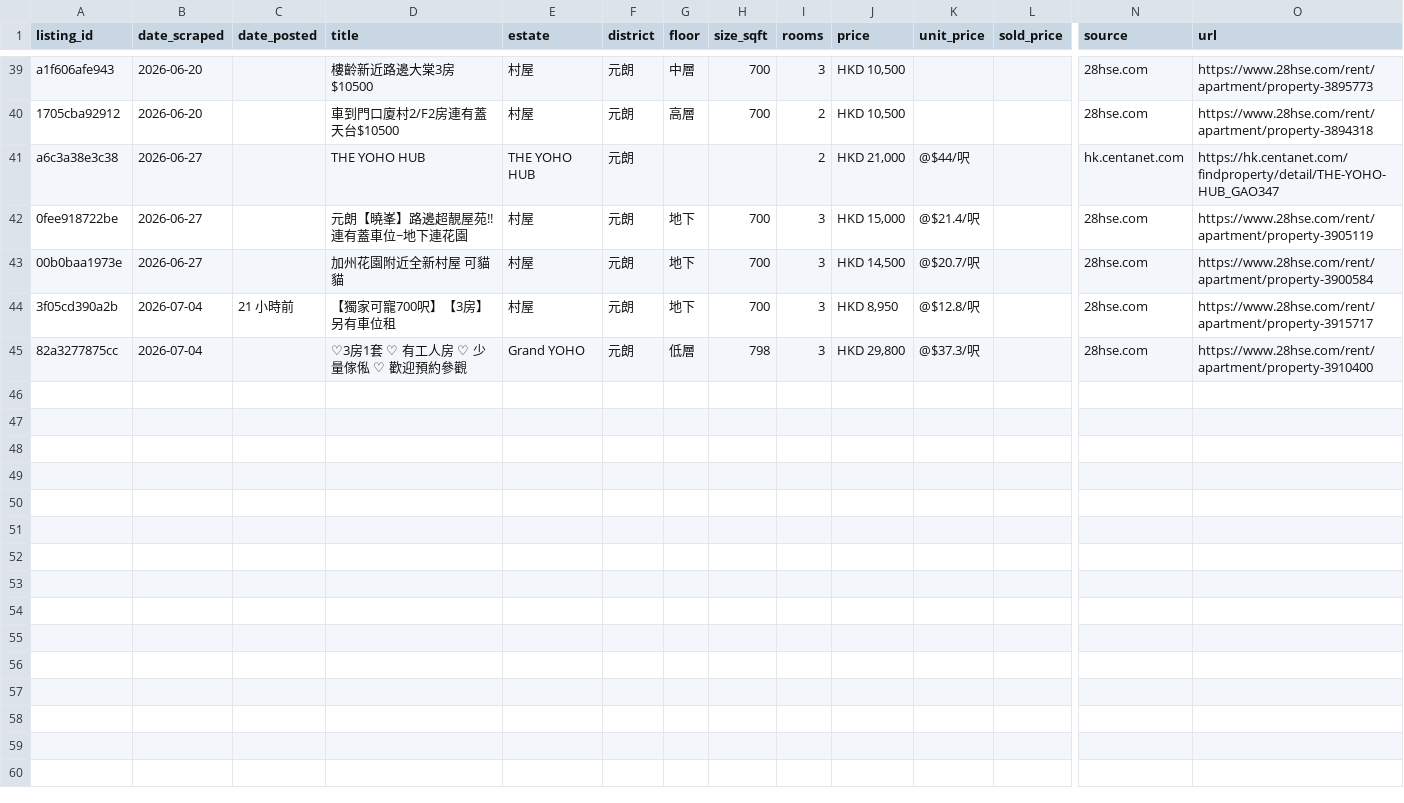
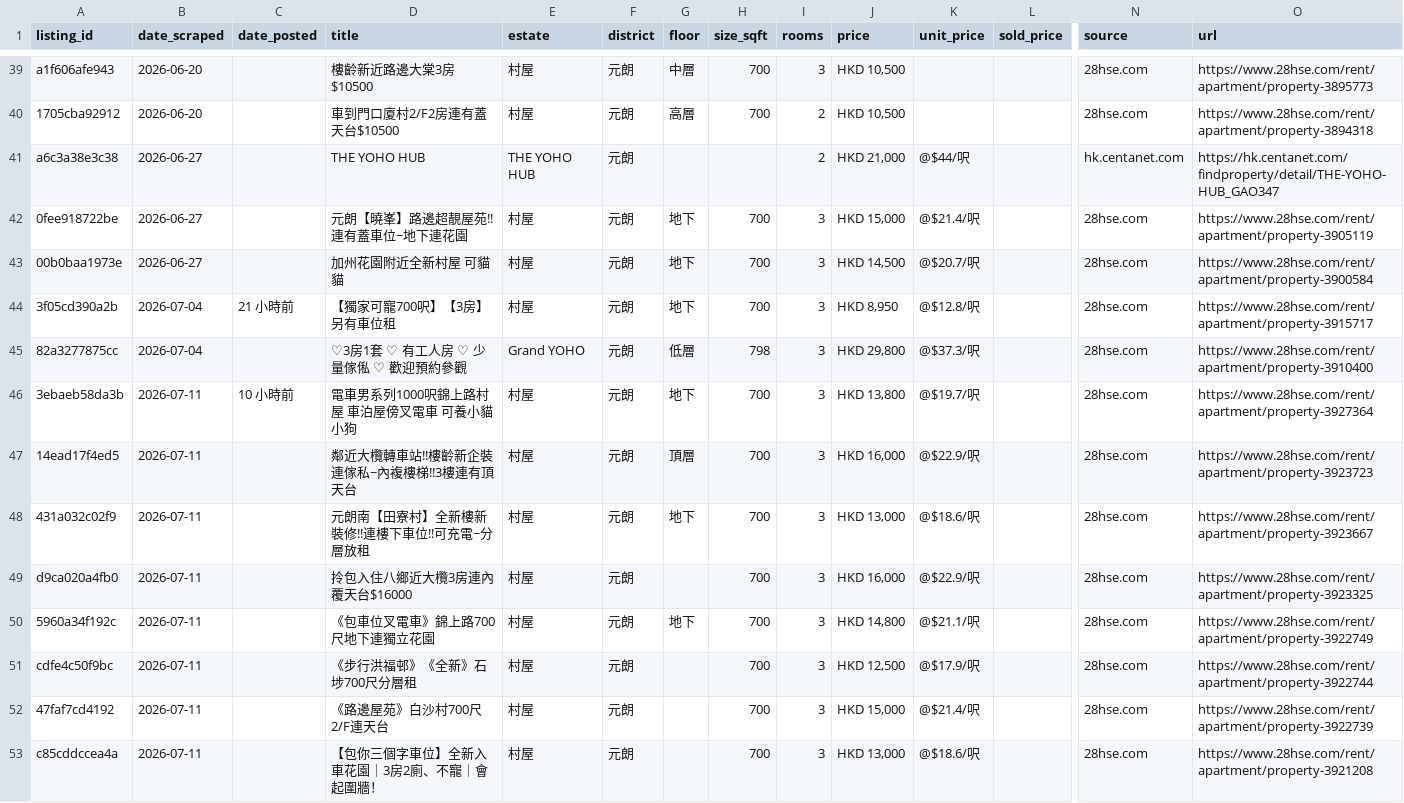
Before and after one commit to francoishideyoshi/hk-property-telegram-bot, a CSV file: data/rental_client.csv, drawn as a sheet; only a part is shown, gaps mark what is left out; rows hold the shown columns only; the diff names each change by its address in the sheet, - before the commit and + after, or states it on an @@ line.

```diff
--- a/data/rental_client.csv
+++ b/data/rental_client.csv
+row 46: 3ebaeb58da3b | 2026-07-11 | 10 小時前 | 電車男系列1000呎錦上路村屋 車泊屋傍叉電車 可養小貓小狗 | 村屋 | 元朗 | 地下 | 700 | 3 | HKD 13,800 | @$19.7/呎 |  | 28hse.com | https://www.28hse.com/rent/apartment/property-3927364
+row 47: 14ead17f4ed5 | 2026-07-11 |  | 鄰近大欖轉車站!!樓齡新企裝連傢私~內複樓梯!!3樓連有頂天台 | 村屋 | 元朗 | 頂層 | 700 | 3 | HKD 16,000 | @$22.9/呎 |  | 28hse.com | https://www.28hse.com/rent/apartment/property-3923723
+row 48: 431a032c02f9 | 2026-07-11 |  | 元朗南【田寮村】全新樓新裝修!!連樓下車位!!可充電~分層放租 | 村屋 | 元朗 | 地下 | 700 | 3 | HKD 13,000 | @$18.6/呎 |  | 28hse.com | https://www.28hse.com/rent/apartment/property-3923667
+row 49: d9ca020a4fb0 | 2026-07-11 |  | 拎包入住八鄉近大欖3房連內覆天台$16000 | 村屋 | 元朗 |  | 700 | 3 | HKD 16,000 | @$22.9/呎 |  | 28hse.com | https://www.28hse.com/rent/apartment/property-3923325
+row 50: 5960a34f192c | 2026-07-11 |  | 《包車位叉電車》錦上路700尺地下連獨立花園 | 村屋 | 元朗 | 地下 | 700 | 3 | HKD 14,800 | @$21.1/呎 |  | 28hse.com | https://www.28hse.com/rent/apartment/property-3922749
+row 51: cdfe4c50f9bc | 2026-07-11 |  | 《步行洪福邨》《全新》石埗700尺分層租 | 村屋 | 元朗 |  | 700 | 3 | HKD 12,500 | @$17.9/呎 |  | 28hse.com | https://www.28hse.com/rent/apartment/property-3922744
+row 52: 47faf7cd4192 | 2026-07-11 |  | 《路邊屋苑》白沙村700尺2/F連天台 | 村屋 | 元朗 |  | 700 | 3 | HKD 15,000 | @$21.4/呎 |  | 28hse.com | https://www.28hse.com/rent/apartment/property-3922739
+row 53: c85cddccea4a | 2026-07-11 |  | 【包你三個字車位】全新入車花園｜3房2廁、不寵｜會起圍牆！ | 村屋 | 元朗 |  | 700 | 3 | HKD 13,000 | @$18.6/呎 |  | 28hse.com | https://www.28hse.com/rent/apartment/property-3921208
```
Also changed, not shown: data/buy_transactions.csv, data/rental_me.csv.
